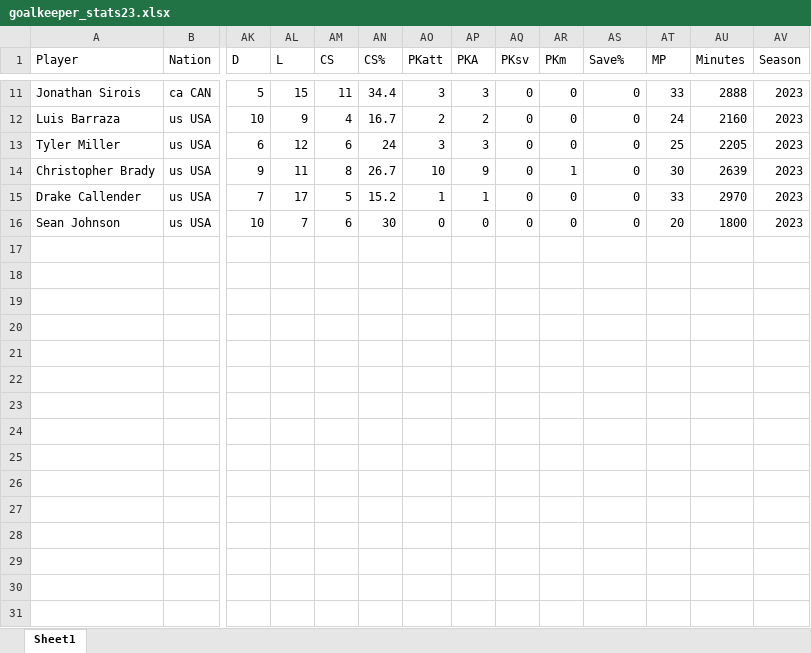
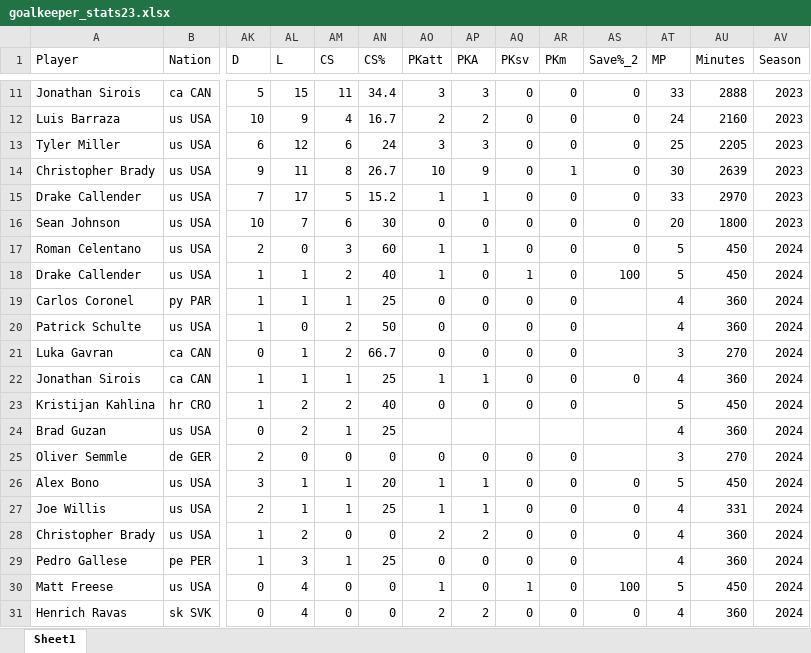
Before and after one commit to chrisbw3/GaryvsMLS, an Excel workbook: goalkeeper_stats23.xlsx, sheet Sheet1, drawn as a sheet; only a part is shown, gaps mark what is left out; values as stored, in another font and other column widths than the file's, no borders; rows hold the shown columns only; the diff names each change by its address in the sheet, - before the commit and + after, or states it on an @@ line.

Commit message:
Add files via upload

```diff
--- a/goalkeeper_stats23.xlsx (sheet Sheet1)
+++ b/goalkeeper_stats23.xlsx (sheet Sheet1)
-AS1: Save%
+AS1: Save%_2
+row 17: Roman Celentano | us USA | 2 | 0 | 3 | 60 | 1 | 1 | 0 | 0 | 0 | 5 | 450 | 2024
+row 18: Drake Callender | us USA | 1 | 1 | 2 | 40 | 1 | 0 | 1 | 0 | 100 | 5 | 450 | 2024
+row 19: Carlos Coronel | py PAR | 1 | 1 | 1 | 25 | 0 | 0 | 0 | 0 |  | 4 | 360 | 2024
+row 20: Patrick Schulte | us USA | 1 | 0 | 2 | 50 | 0 | 0 | 0 | 0 |  | 4 | 360 | 2024
+row 21: Luka Gavran | ca CAN | 0 | 1 | 2 | 66.7 | 0 | 0 | 0 | 0 |  | 3 | 270 | 2024
+row 22: Jonathan Sirois | ca CAN | 1 | 1 | 1 | 25 | 1 | 1 | 0 | 0 | 0 | 4 | 360 | 2024
+row 23: Kristijan Kahlina | hr CRO | 1 | 2 | 2 | 40 | 0 | 0 | 0 | 0 |  | 5 | 450 | 2024
+row 24: Brad Guzan | us USA | 0 | 2 | 1 | 25 |  |  |  |  |  | 4 | 360 | 2024
+row 25: Oliver Semmle | de GER | 2 | 0 | 0 | 0 | 0 | 0 | 0 | 0 |  | 3 | 270 | 2024
+row 26: Alex Bono | us USA | 3 | 1 | 1 | 20 | 1 | 1 | 0 | 0 | 0 | 5 | 450 | 2024
+row 27: Joe Willis | us USA | 2 | 1 | 1 | 25 | 1 | 1 | 0 | 0 | 0 | 4 | 331 | 2024
+row 28: Christopher Brady | us USA | 1 | 2 | 0 | 0 | 2 | 2 | 0 | 0 | 0 | 4 | 360 | 2024
+row 29: Pedro Gallese | pe PER | 1 | 3 | 1 | 25 | 0 | 0 | 0 | 0 |  | 4 | 360 | 2024
+row 30: Matt Freese | us USA | 0 | 4 | 0 | 0 | 1 | 0 | 1 | 0 | 100 | 5 | 450 | 2024
+row 31: Henrich Ravas | sk SVK | 0 | 4 | 0 | 0 | 2 | 2 | 0 | 0 | 0 | 4 | 360 | 2024
```
